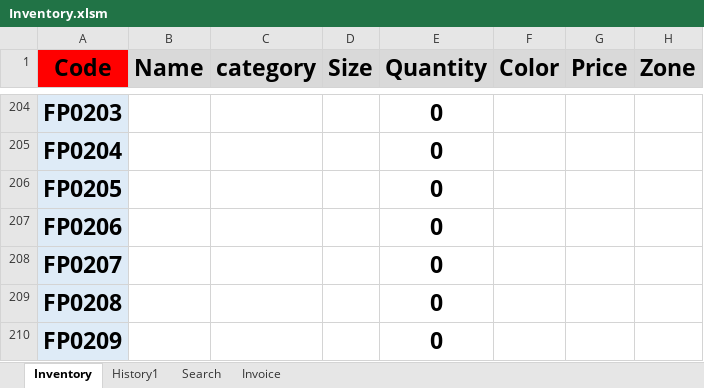
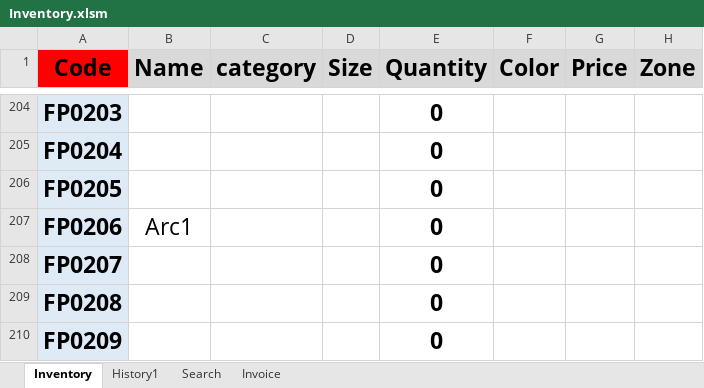
Before and after one commit to FlowerSystem-lb/inventorysystem, an Excel workbook: Inventory.xlsm, sheet Inventory, drawn as a sheet; only a part is shown, gaps mark what is left out; values as stored, in another font and other column widths than the file's, no borders; conditional formats not drawn; the diff names each change by its address in the sheet, - before the commit and + after, or states it on an @@ line.

```diff
--- a/Inventory.xlsm (sheet Inventory)
+++ b/Inventory.xlsm (sheet Inventory)
-B207 (Name): (empty)
+B207 (Name): Arc1
```
Also changed, not shown: 2 other files.
